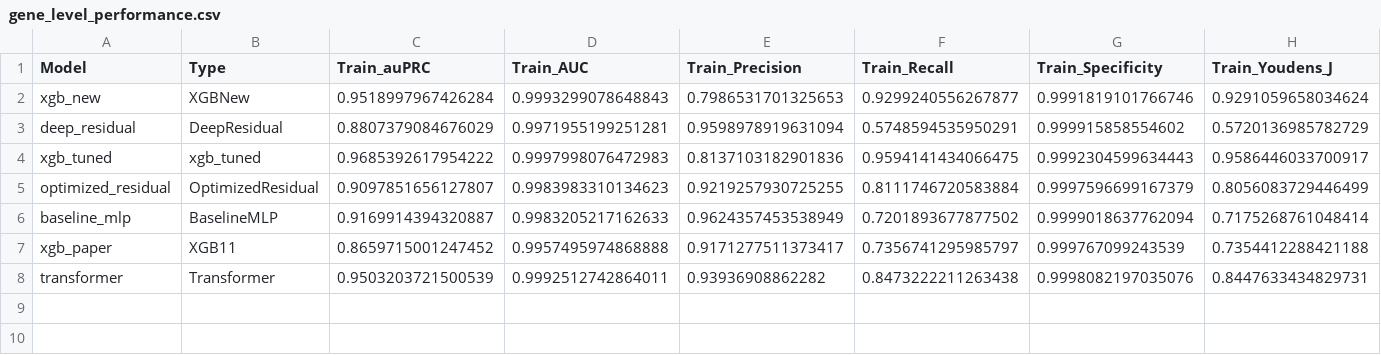
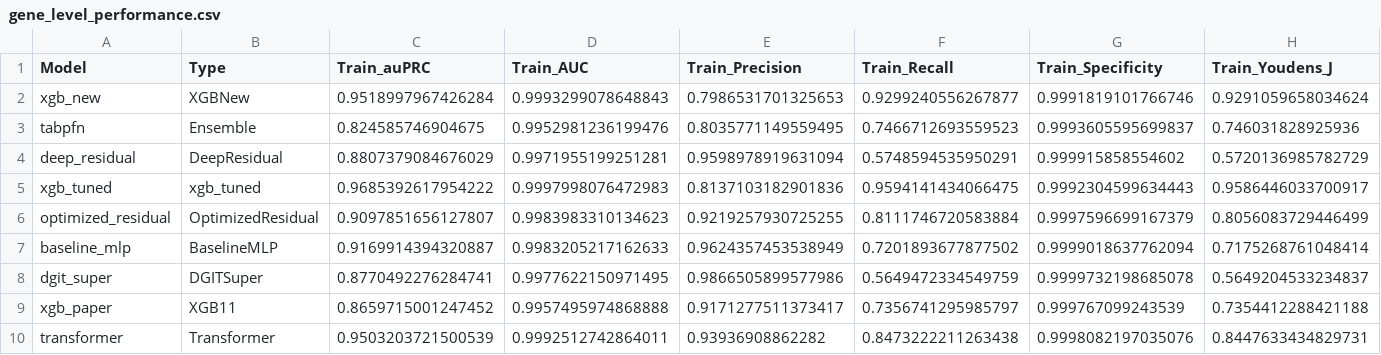
Before and after one commit to WangLabCSU/otk, a CSV file: otk_api/models/source_data/gene_level_performance.csv, drawn as a sheet; only a part is shown; rows hold the shown columns only; the diff names each change by its address in the sheet, - before the commit and + after, or states it on an @@ line.

```diff
--- a/otk_api/models/source_data/gene_level_performance.csv
+++ b/otk_api/models/source_data/gene_level_performance.csv
+row 3: tabpfn | Ensemble | 0.824585746904675 | 0.9952981236199476 | 0.8035771149559495 | 0.7466712693559523 | 0.9993605595699837 | 0.746031828925936
+row 8: dgit_super | DGITSuper | 0.8770492276284741 | 0.9977622150971495 | 0.9866505899577986 | 0.5649472334549759 | 0.9999732198685078 | 0.5649204533234837
```
Also changed, not shown: otk_api/models/source_data/dataset_statistics.csv, otk_api/models/source_data/sample_level_performance.csv, 27 other files.
